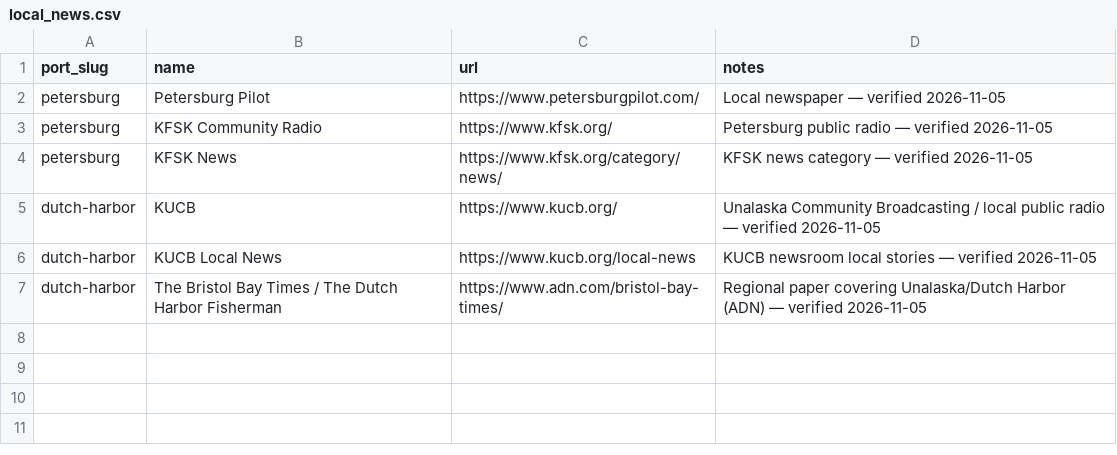
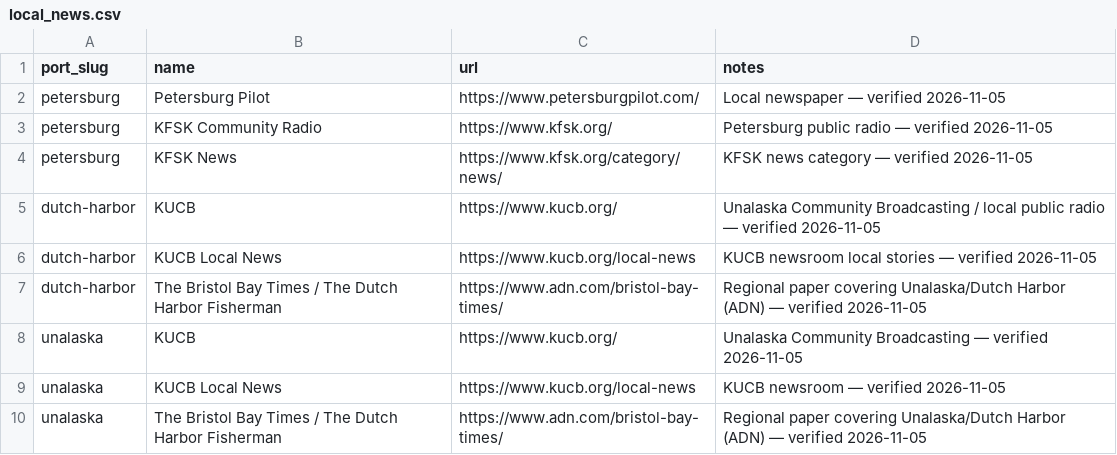
Before and after one commit to pacifictides-ak/pacifictides-ak.github.io, a CSV file: data/local_news.csv, drawn as a sheet.

```diff
--- a/data/local_news.csv
+++ b/data/local_news.csv
@@ -7 +7,4 @@ dutch-harbor,KUCB Local News,https://www.kucb.org/local-news,KUCB newsroom local
 dutch-harbor,The Bristol Bay Times / The Dutch Harbor Fisherman,https://www.adn.com/bristol-bay-times/,Regional paper covering Unalaska/Dutch Harbor (ADN) — verified 2026-11-05
+unalaska,KUCB,https://www.kucb.org/,Unalaska Community Broadcasting — verified 2026-11-05
+unalaska,KUCB Local News,https://www.kucb.org/local-news,KUCB newsroom — verified 2026-11-05
+unalaska,The Bristol Bay Times / The Dutch Harbor Fisherman,https://www.adn.com/bristol-bay-times/,Regional paper covering Unalaska/Dutch Harbor (ADN) — verified 2026-11-05
```
Also changed, not shown: data/businesses.csv, data/ports.csv, 15 other files.
